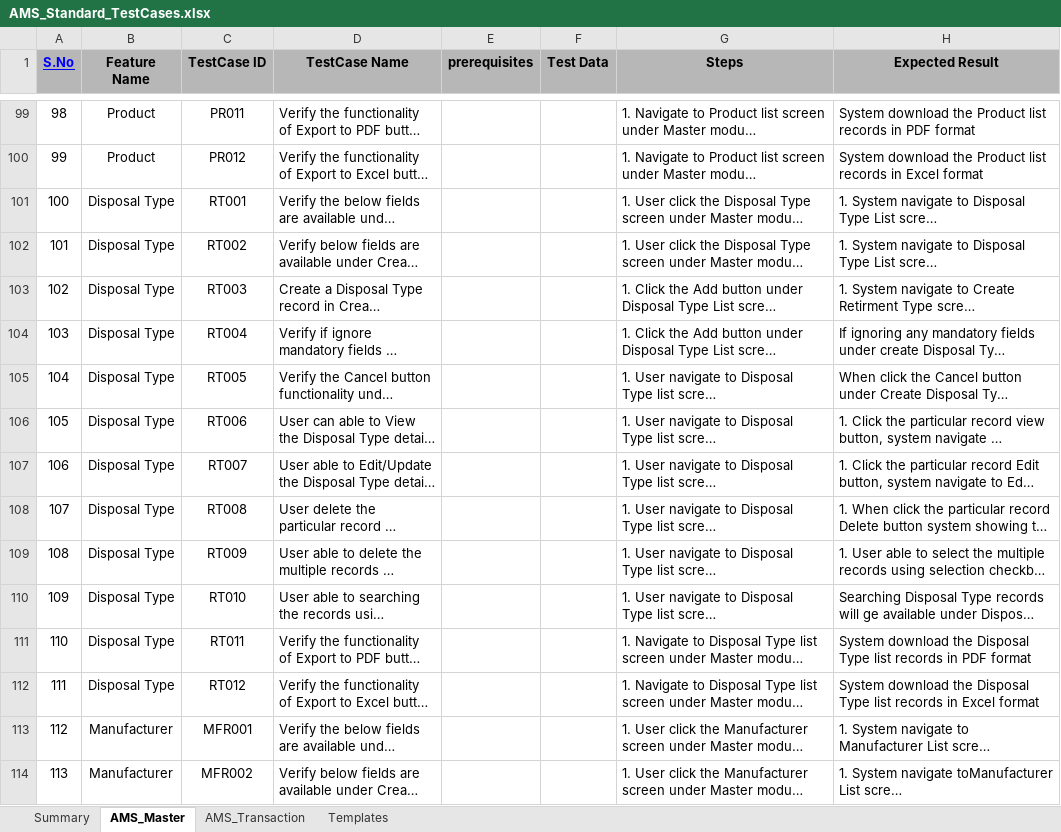
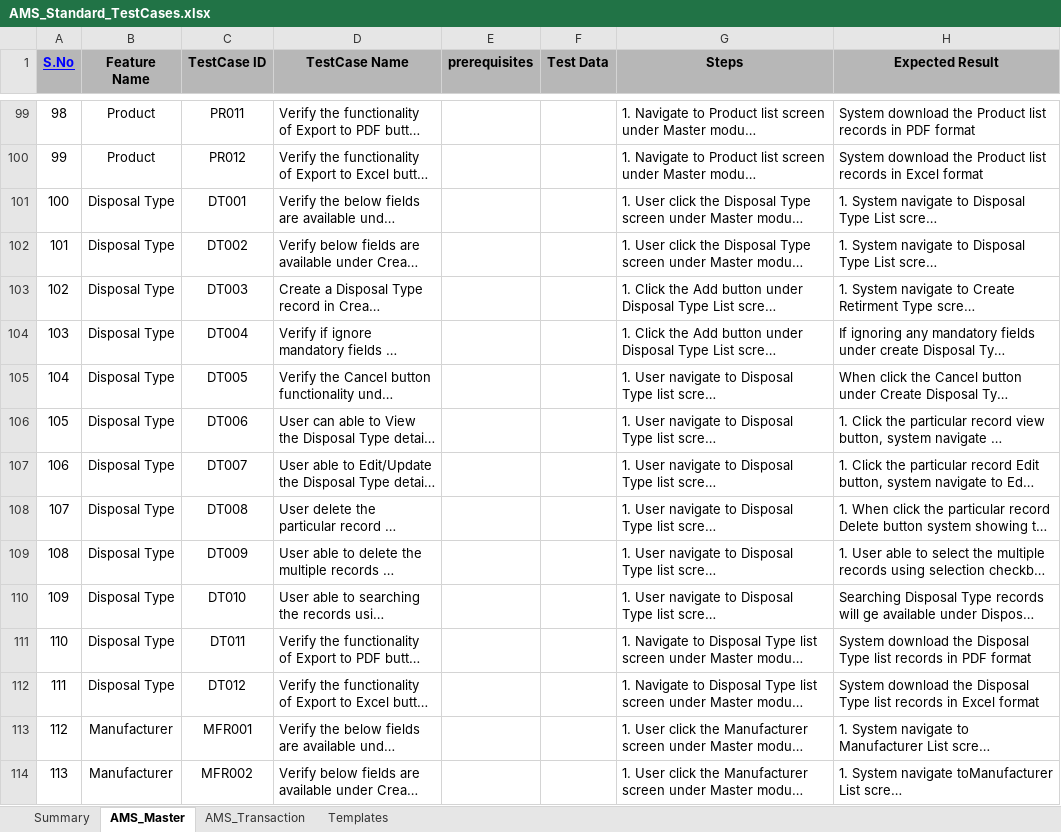
Before and after one commit to ABNCS-1/AMS-Standard-Testcases, an Excel workbook: AMS_Standard_TestCases.xlsx, sheet AMS_Master, drawn as a sheet; only a part is shown, gaps mark what is left out; long unchanged cells end in …; values as stored, in another font and other column widths than the file's, no borders; charts and pictures and conditional formats not drawn; the diff names each change by its address in the sheet, - before the commit and + after, or states it on an @@ line.

Commit message:
AMS Standard Test case creation
Import Format, Report Template Category and Report Template screens testcase creation completed

```diff
--- a/AMS_Standard_TestCases.xlsx (sheet AMS_Master)
+++ b/AMS_Standard_TestCases.xlsx (sheet AMS_Master)
-C101 (TestCase ID): RT001
+C101 (TestCase ID): DT001
-C102 (TestCase ID): RT002
+C102 (TestCase ID): DT002
-C103 (TestCase ID): RT003
+C103 (TestCase ID): DT003
-C104 (TestCase ID): RT004
+C104 (TestCase ID): DT004
-C105 (TestCase ID): RT005
+C105 (TestCase ID): DT005
-C106 (TestCase ID): RT006
+C106 (TestCase ID): DT006
-C107 (TestCase ID): RT007
+C107 (TestCase ID): DT007
-C108 (TestCase ID): RT008
+C108 (TestCase ID): DT008
-C109 (TestCase ID): RT009
+C109 (TestCase ID): DT009
-C110 (TestCase ID): RT010
+C110 (TestCase ID): DT010
-C111 (TestCase ID): RT011
+C111 (TestCase ID): DT011
-C112 (TestCase ID): RT012
+C112 (TestCase ID): DT012
```
Also changed, not shown: sheet Templates, sheet Summary.
